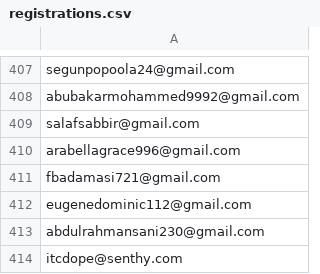
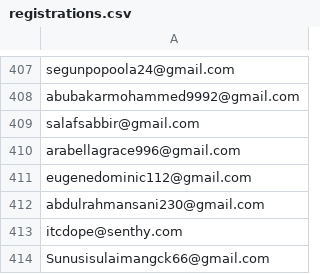
Before and after one commit to devel0x/electronero, a CSV file: ambassadors/fastapi-ambassador-leaderboard/data/registrations.csv, drawn as a sheet; only a part is shown, gaps mark what is left out; the shorter side is filled out with more unchanged rows; the diff names each change by its address in the sheet, - before the commit and + after, or states it on an @@ line.

```diff
--- a/ambassadors/fastapi-ambassador-leaderboard/data/registrations.csv
+++ b/ambassadors/fastapi-ambassador-leaderboard/data/registrations.csv
-row 411: fbadamasi721@gmail.com
```
Also changed, not shown: ambassadors/fastapi-ambassador-leaderboard/data/leaderboard.csv.
